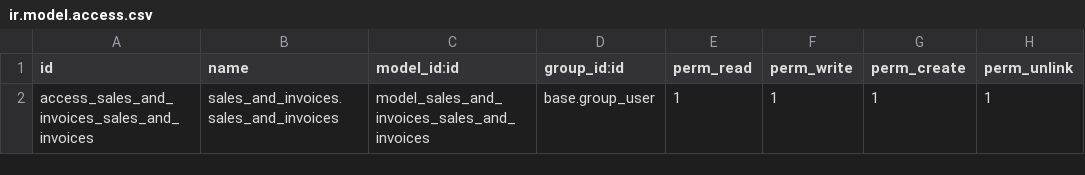
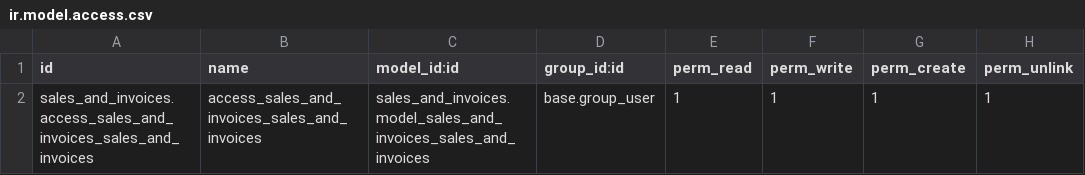
Before and after one commit to SPAWNKID19XX/odoo, a CSV file: custom/addons/sales_and_invoices/security/ir.model.access.csv, drawn as a sheet.

Commit message:
[CREATE] fields acquisition_agent on crm, sales and invoices (module sales_and_invoices)

```diff
--- a/custom/addons/sales_and_invoices/security/ir.model.access.csv
+++ b/custom/addons/sales_and_invoices/security/ir.model.access.csv
@@ -1,2 +1,2 @@
 id,name,model_id:id,group_id:id,perm_read,perm_write,perm_create,perm_unlink
-access_sales_and_invoices_sales_and_invoices,sales_and_invoices.sales_and_invoices,model_sales_and_invoices_sales_and_invoices,base.group_user,1,1,1,1
+sales_and_invoices.access_sales_and_invoices_sales_and_invoices,access_sales_and_invoices_sales_and_invoices,sales_and_invoices.model_sales_and_invoices_sales_and_invoices,base.group_user,1,1,1,1
```
Also changed, not shown: 8 other files.
